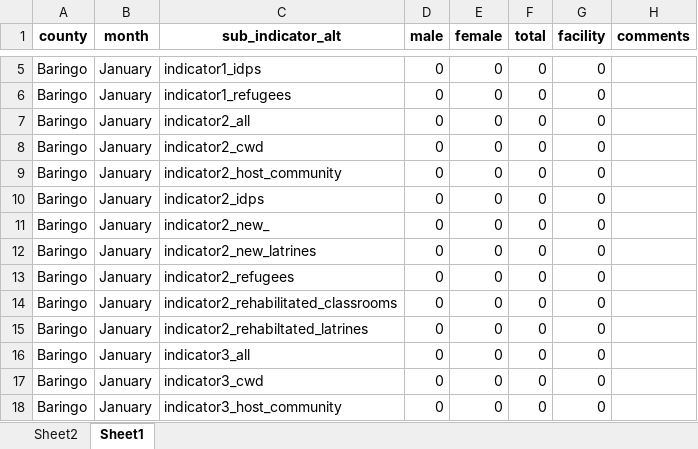
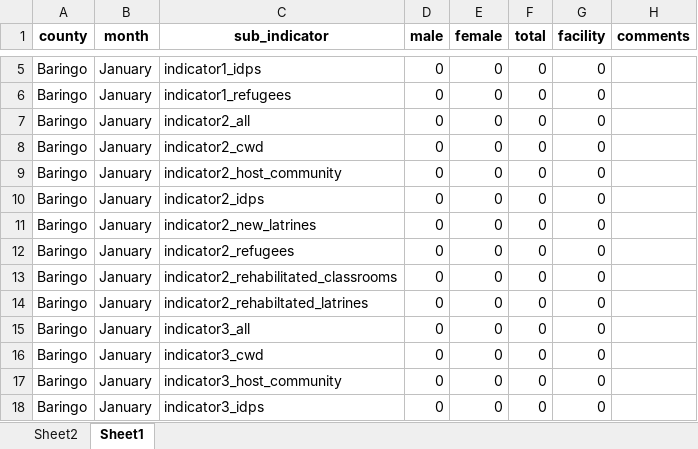
Before and after one commit to kenya-eie-wg/eie_wg_5ws, an Excel workbook: data/data_entry_long.xlsx, sheet Sheet1, drawn as a sheet; only a part is shown, gaps mark what is left out; the shorter side is filled out with more unchanged rows; values as stored, in another font and other column widths than the file's, no borders; the diff names each change by its address in the sheet, - before the commit and + after, or states it on an @@ line.

```diff
--- a/data/data_entry_long.xlsx (sheet Sheet1)
+++ b/data/data_entry_long.xlsx (sheet Sheet1)
-C1: sub_indicator_alt
+C1: sub_indicator
-row 11: Baringo | January | indicator2_new_ | 0 | 0 | 0 | 0
```
Also changed, not shown: data/data_entry.xlsx, data/eie_5ws_tempate_v2_20230720.xlsx, 15 other files.
